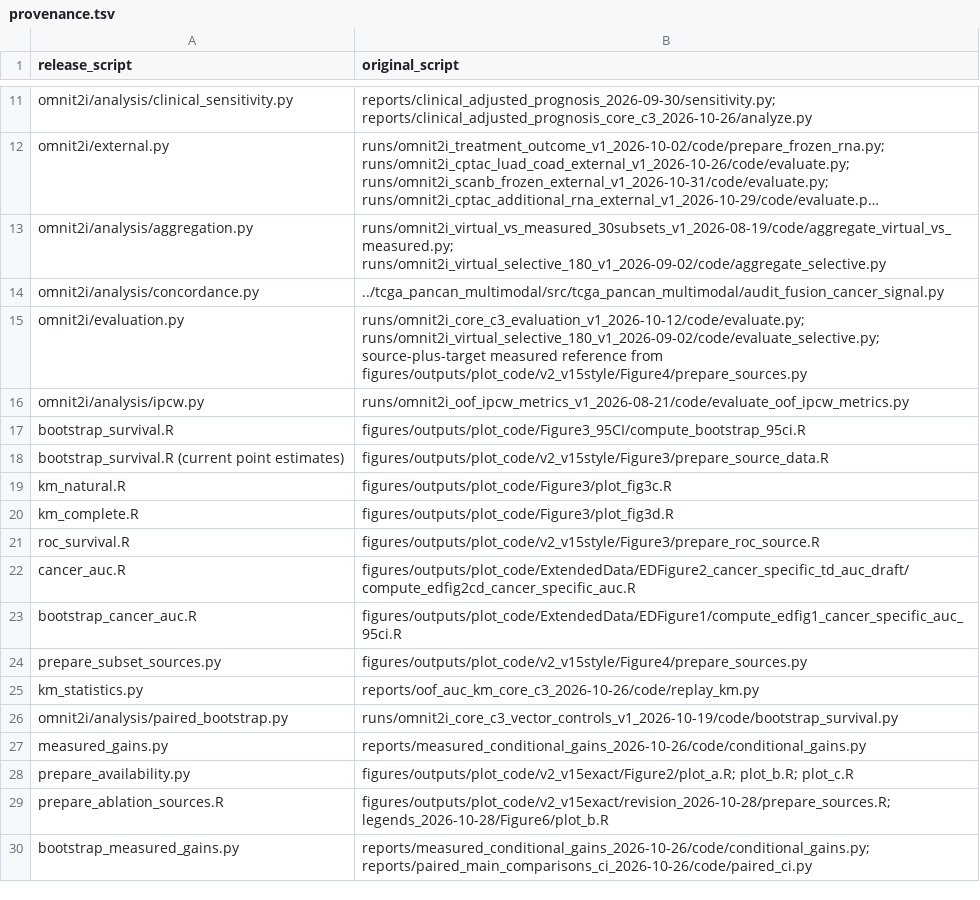
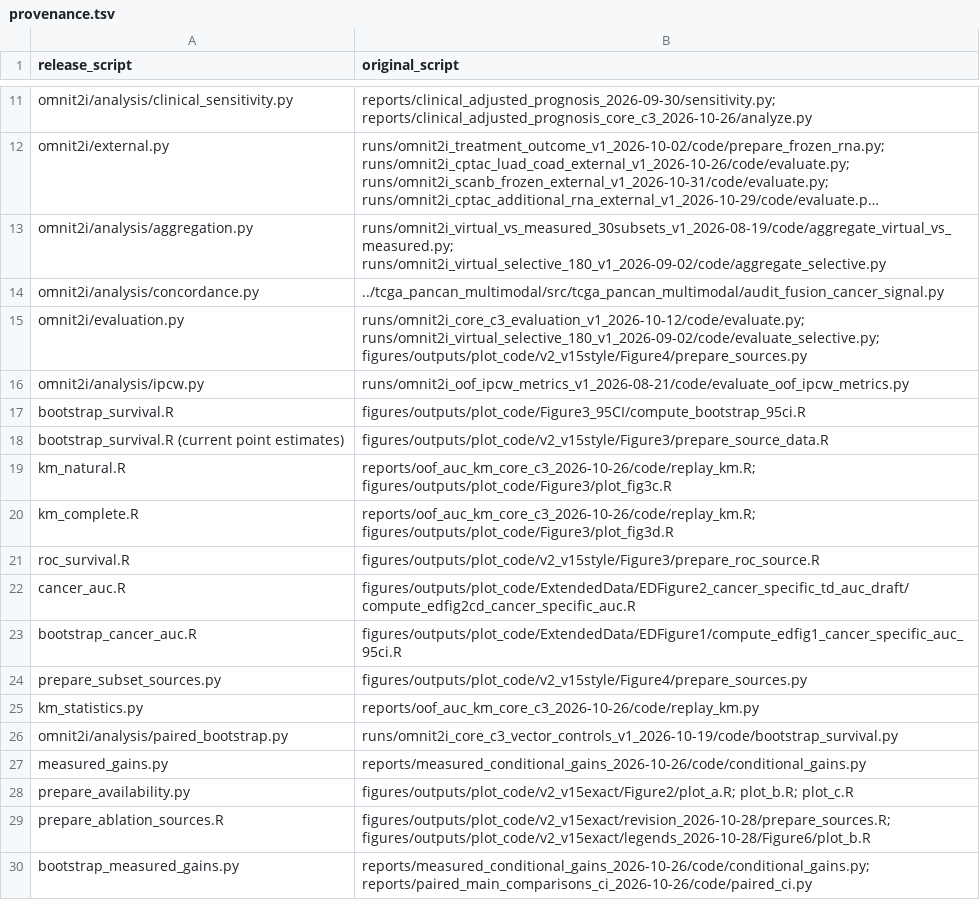
Before and after one commit to hasanov-lab/OmniT2I, a TSV file: analysis/provenance.tsv, drawn as a sheet; only a part is shown, gaps mark what is left out; long unchanged cells end in ….

```diff
--- a/analysis/provenance.tsv
+++ b/analysis/provenance.tsv
@@ -14,3 +14,3 @@ omnit2i/analysis/aggregation.py	runs/omnit2i_virtual_vs_measured_30subsets_v1_20
 omnit2i/analysis/concordance.py	../tcga_pancan_multimodal/src/tcga_pancan_multimodal/audit_fusion_cancer_signal.py
-omnit2i/evaluation.py	runs/omnit2i_core_c3_evaluation_v1_2026-10-12/code/evaluate.py; runs/omnit2i_virtual_selective_180_v1_2026-09-02/code/evaluate_selective.py; source-plus-target measured reference from figures/outputs/plot_code/v2_v15style/Figure4/prepare_sources.py
+omnit2i/evaluation.py	runs/omnit2i_core_c3_evaluation_v1_2026-10-12/code/evaluate.py; runs/omnit2i_virtual_selective_180_v1_2026-09-02/code/evaluate_selective.py; figures/outputs/plot_code/v2_v15style/Figure4/prepare_sources.py
 omnit2i/analysis/ipcw.py	runs/omnit2i_oof_ipcw_metrics_v1_2026-08-21/code/evaluate_oof_ipcw_metrics.py
@@ -18,4 +18,4 @@ bootstrap_survival.R	figures/outputs/plot_code/Figure3_95CI/compute_bootstrap_95
 bootstrap_survival.R (current point estimates)	figures/outputs/plot_code/v2_v15style/Figure3/prepare_source_data.R
-km_natural.R	figures/outputs/plot_code/Figure3/plot_fig3c.R
-km_complete.R	figures/outputs/plot_code/Figure3/plot_fig3d.R
+km_natural.R	reports/oof_auc_km_core_c3_2026-10-26/code/replay_km.R; figures/outputs/plot_code/Figure3/plot_fig3c.R
+km_complete.R	reports/oof_auc_km_core_c3_2026-10-26/code/replay_km.R; figures/outputs/plot_code/Figure3/plot_fig3d.R
 roc_survival.R	figures/outputs/plot_code/v2_v15style/Figure3/prepare_roc_source.R
@@ -28,3 +28,3 @@ measured_gains.py	reports/measured_conditional_gains_2026-10-26/code/conditional
 prepare_availability.py	figures/outputs/plot_code/v2_v15exact/Figure2/plot_a.R; plot_b.R; plot_c.R
-prepare_ablation_sources.R	figures/outputs/plot_code/v2_v15exact/revision_2026-10-28/prepare_sources.R; legends_2026-10-28/Figure6/plot_b.R
+prepare_ablation_sources.R	figures/outputs/plot_code/v2_v15exact/revision_2026-10-28/prepare_sources.R; figures/outputs/plot_code/v2_v15exact/legends_2026-10-28/Figure6/plot_b.R
 bootstrap_measured_gains.py	reports/measured_conditional_gains_2026-10-26/code/conditional_gains.py; reports/paired_main_comparisons_ci_2026-10-26/code/paired_ci.py
```
Also changed, not shown: figures/provenance.tsv, 4 other files.
